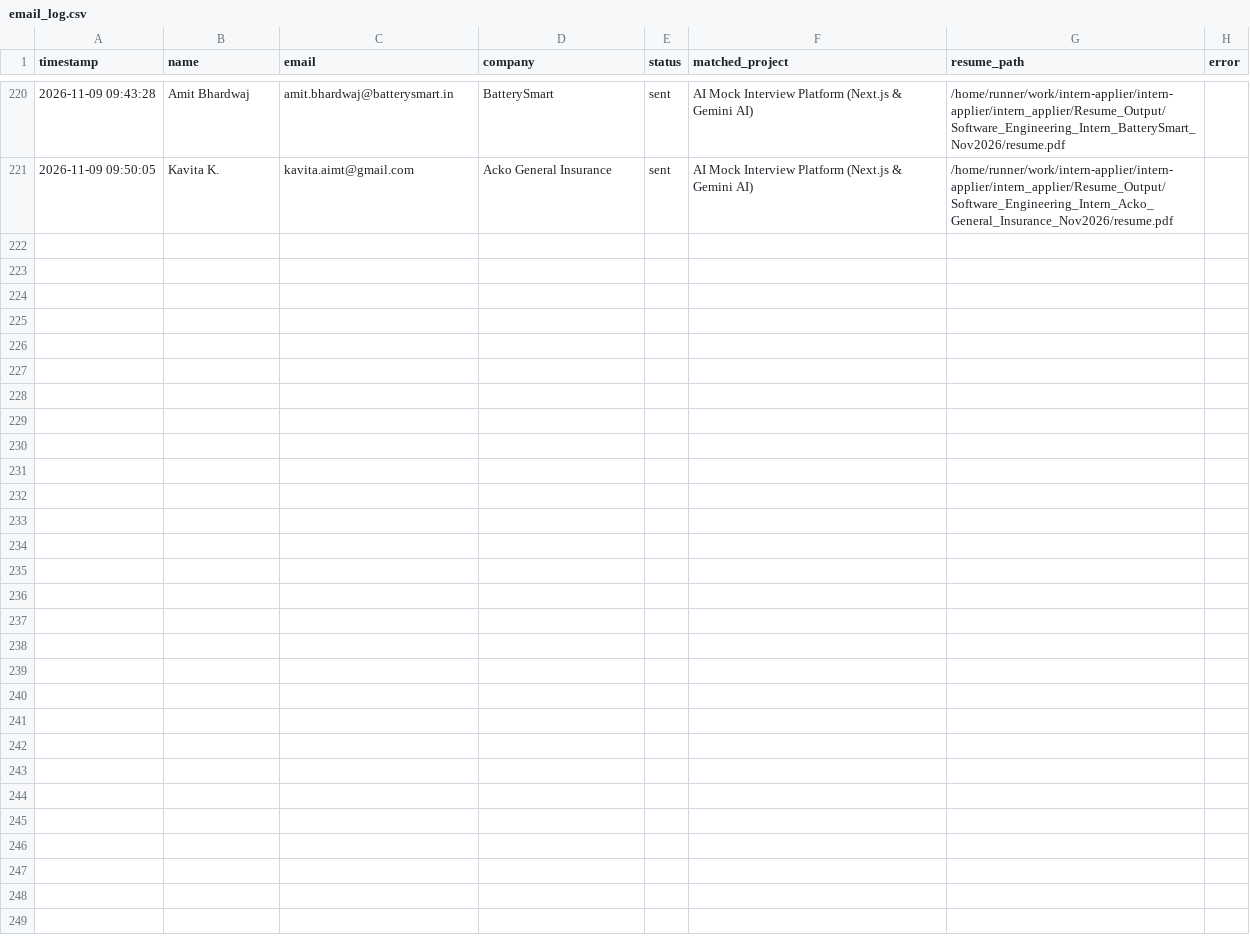
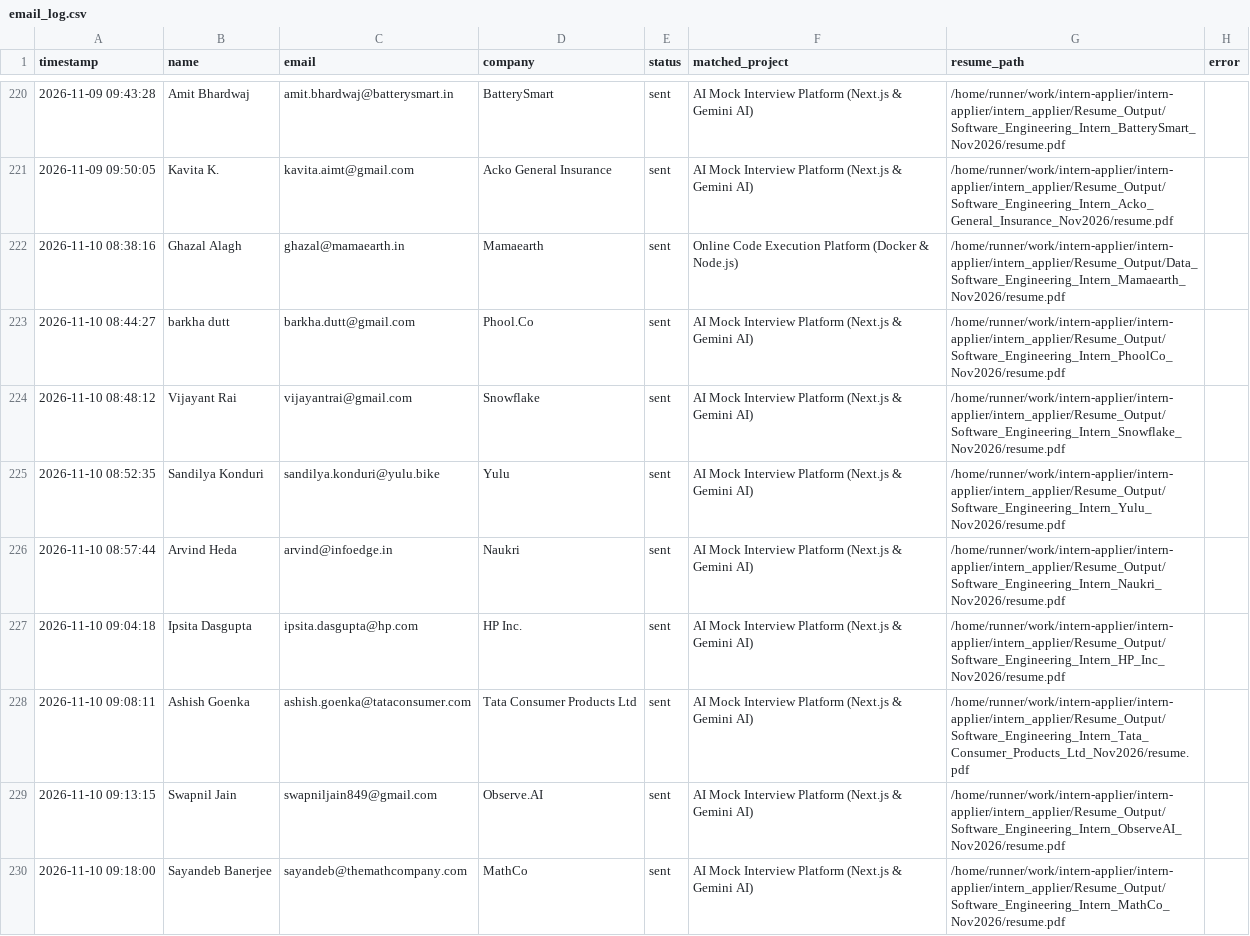
Before and after one commit to ANKUR682/intern-applier, a CSV file: intern_applier/ColdMailingAgent/logs/email_log.csv, drawn as a sheet; only a part is shown, gaps mark what is left out; the diff covers the shown part only; the diff names each change by its address in the sheet, - before the commit and + after, or states it on an @@ line.

```diff
--- a/intern_applier/ColdMailingAgent/logs/email_log.csv
+++ b/intern_applier/ColdMailingAgent/logs/email_log.csv
+row 222: 2026-11-10 08:38:16 | Ghazal Alagh | ghazal@mamaearth.in | Mamaearth | sent | Online Code Execution Platform (Docker & Node.js) | /home/runner/work/intern-applier/intern-applier/intern_applier/Resume_Output/Data_Software_Engineering_Intern_Mamaearth_Nov2026/resume.pdf
+row 223: 2026-11-10 08:44:27 | barkha dutt | barkha.dutt@gmail.com | Phool.Co | sent | AI Mock Interview Platform (Next.js & Gemini AI) | /home/runner/work/intern-applier/intern-applier/intern_applier/Resume_Output/Software_Engineering_Intern_PhoolCo_Nov2026/resume.pdf
+row 224: 2026-11-10 08:48:12 | Vijayant Rai | vijayantrai@gmail.com | Snowflake | sent | AI Mock Interview Platform (Next.js & Gemini AI) | /home/runner/work/intern-applier/intern-applier/intern_applier/Resume_Output/Software_Engineering_Intern_Snowflake_Nov2026/resume.pdf
+row 225: 2026-11-10 08:52:35 | Sandilya Konduri | sandilya.konduri@yulu.bike | Yulu | sent | AI Mock Interview Platform (Next.js & Gemini AI) | /home/runner/work/intern-applier/intern-applier/intern_applier/Resume_Output/Software_Engineering_Intern_Yulu_Nov2026/resume.pdf
+row 226: 2026-11-10 08:57:44 | Arvind Heda | arvind@infoedge.in | Naukri | sent | AI Mock Interview Platform (Next.js & Gemini AI) | /home/runner/work/intern-applier/intern-applier/intern_applier/Resume_Output/Software_Engineering_Intern_Naukri_Nov2026/resume.pdf
+row 227: 2026-11-10 09:04:18 | Ipsita Dasgupta | ipsita.dasgupta@hp.com | HP Inc. | sent | AI Mock Interview Platform (Next.js & Gemini AI) | /home/runner/work/intern-applier/intern-applier/intern_applier/Resume_Output/Software_Engineering_Intern_HP_Inc_Nov2026/resume.pdf
+row 228: 2026-11-10 09:08:11 | Ashish Goenka | ashish.goenka@tataconsumer.com | Tata Consumer Products Ltd | sent | AI Mock Interview Platform (Next.js & Gemini AI) | /home/runner/work/intern-applier/intern-applier/intern_applier/Resume_Output/Software_Engineering_Intern_Tata_Consumer_Products_Ltd_Nov2026/resume.pdf
+row 229: 2026-11-10 09:13:15 | Swapnil Jain | swapniljain849@gmail.com | Observe.AI | sent | AI Mock Interview Platform (Next.js & Gemini AI) | /home/runner/work/intern-applier/intern-applier/intern_applier/Resume_Output/Software_Engineering_Intern_ObserveAI_Nov2026/resume.pdf
+row 230: 2026-11-10 09:18:00 | Sayandeb Banerjee | sayandeb@themathcompany.com | MathCo | sent | AI Mock Interview Platform (Next.js & Gemini AI) | /home/runner/work/intern-applier/intern-applier/intern_applier/Resume_Output/Software_Engineering_Intern_MathCo_Nov2026/resume.pdf
```
Also changed, not shown: 9 added rows elsewhere in this file, 2 other files.
